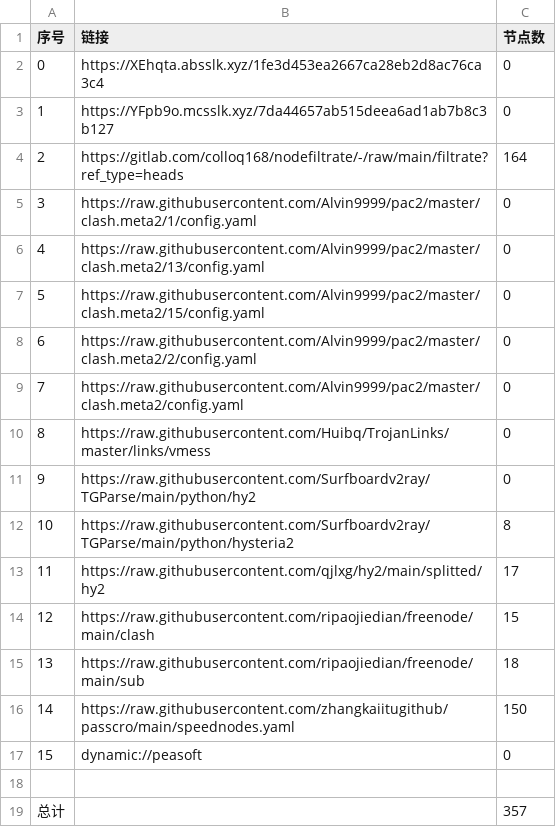
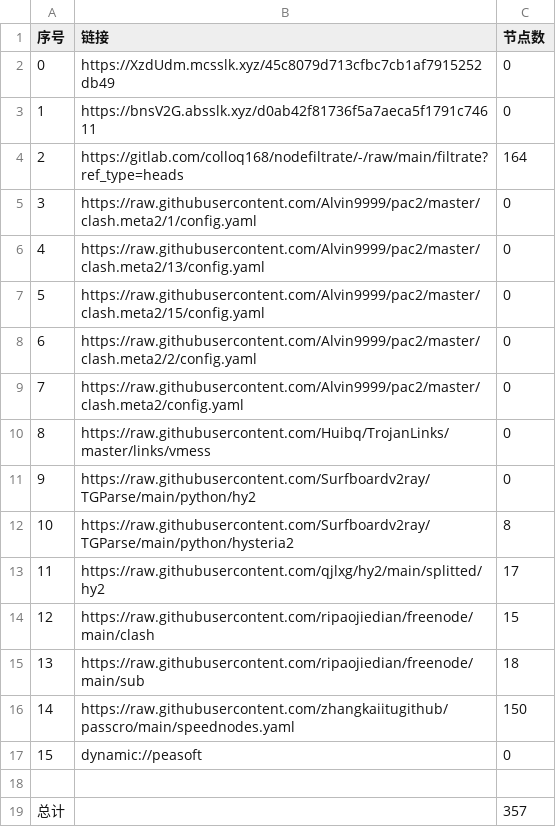
Before and after one commit to q291581201/NoMoreWalls, a CSV file: list_result.csv, drawn as a sheet.

```diff
--- a/list_result.csv
+++ b/list_result.csv
@@ -1,4 +1,4 @@
 序号,链接,节点数
-0,https://XEhqta.absslk.xyz/1fe3d453ea2667ca28eb2d8ac76ca3c4,0
-1,https://YFpb9o.mcsslk.xyz/7da44657ab515deea6ad1ab7b8c3b127,0
+0,https://XzdUdm.mcsslk.xyz/45c8079d713cfbc7cb1af7915252db49,0
+1,https://bnsV2G.absslk.xyz/d0ab42f81736f5a7aeca5f1791c74611,0
 2,https://gitlab.com/colloq168/nodefiltrate/-/raw/main/filtrate?ref_type=heads,164
```
Also changed, not shown: 5 other files.
